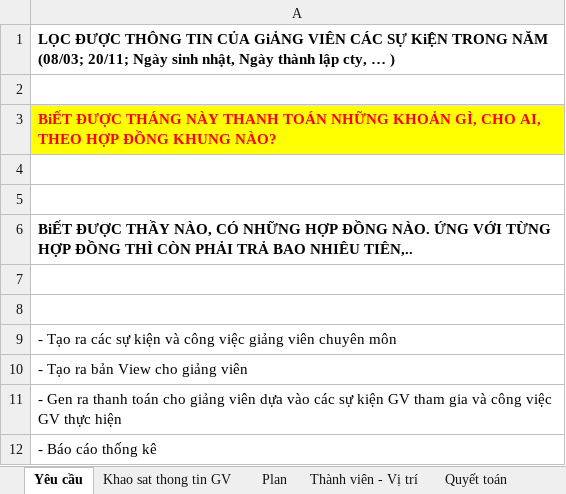
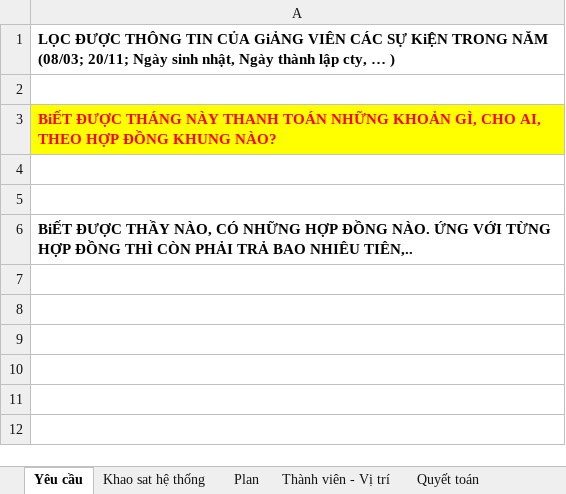
Before and after one commit to nguyendanhtu/bki-project-trm, an Excel workbook: 01. Document/Plan_TRM Project v2012.04.27.xlsx, sheet Yêu cầu, drawn as a sheet; values as stored, in another font and other column widths than the file's, no borders; the diff names each change by its address in the sheet, - before the commit and + after, or states it on an @@ line.

```diff
--- a/01. Document/Plan_TRM Project v2012.04.27.xlsx (sheet Yêu cầu)
+++ b/01. Document/Plan_TRM Project v2012.04.27.xlsx (sheet Yêu cầu)
-sheet tab: Khao sat thong tin GV
+sheet tab: Khao sat hệ thống
-row 7: (empty)
-row 8: (empty)
-row 9: - Tạo ra các sự kiện và công việc giảng viên chuyên môn
-row 10: - Tạo ra bản View cho giảng viên
-row 11: - Gen ra thanh toán cho giảng viên dựa vào các sự kiện GV tham gia và công việc GV thực hiện
-row 12: - Báo cáo thống kê
```
Also changed, not shown: sheet Thành viên - Vị trí, sheet Plan, 1 other file.
